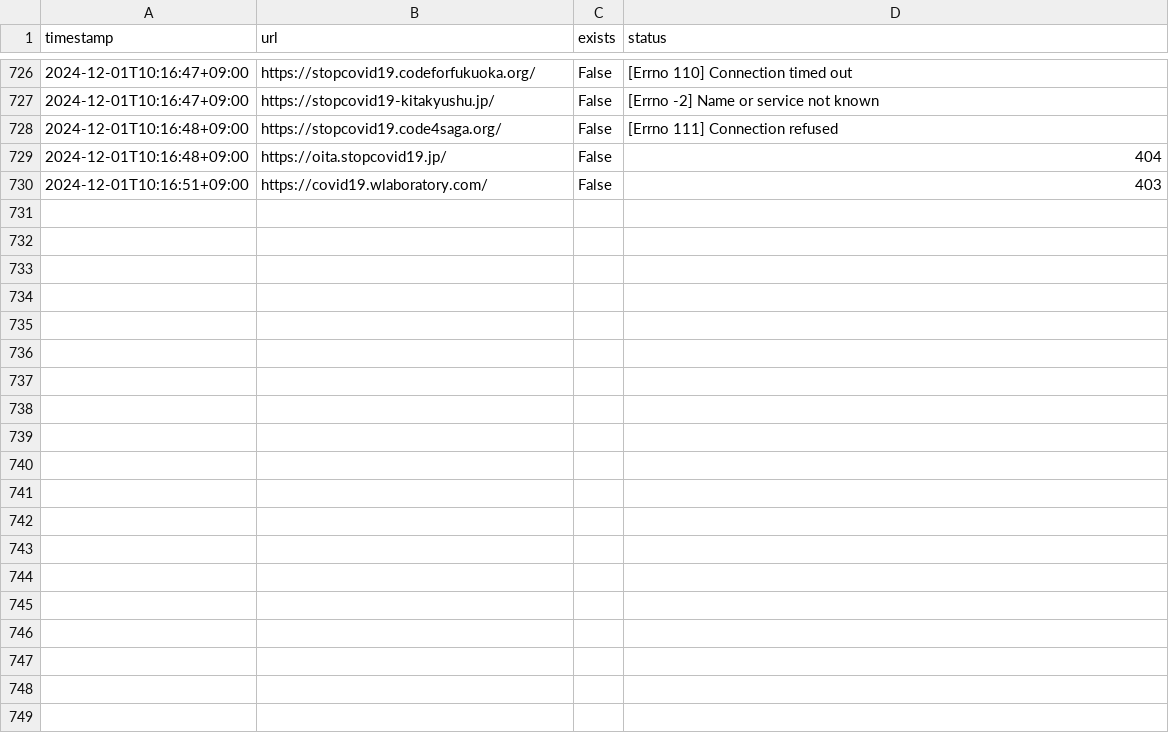
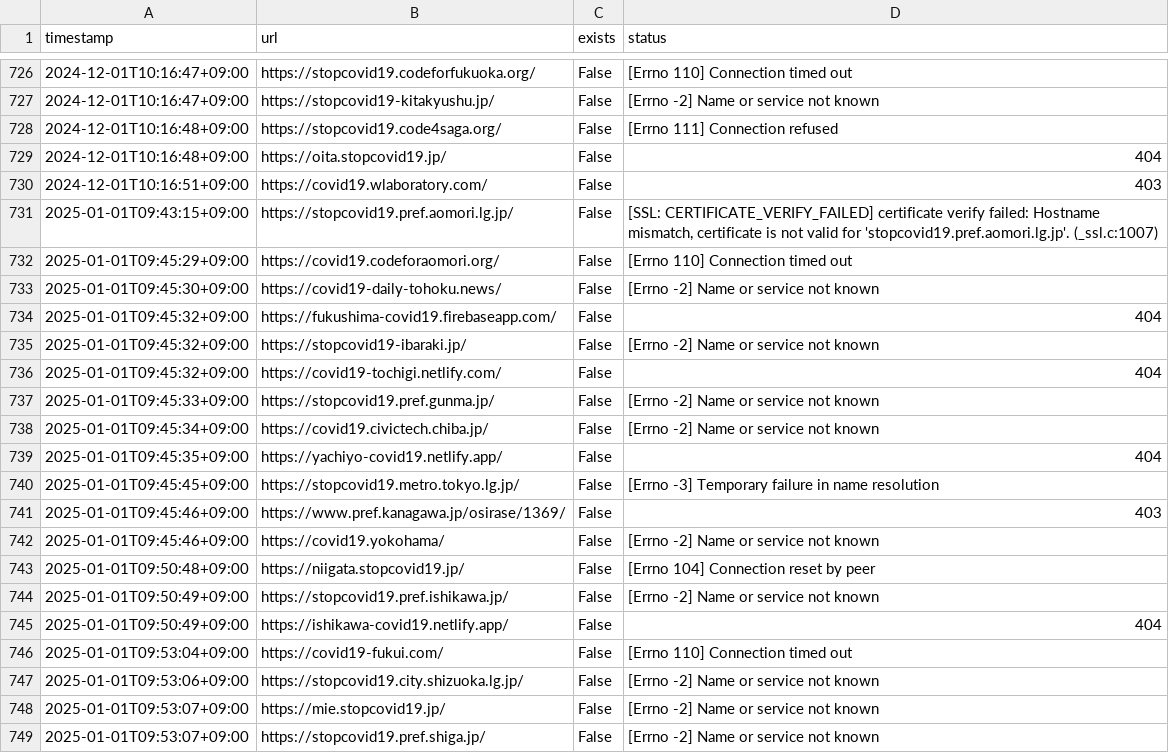
Before and after one commit to a01sa01to/covid19-ibaraki, a CSV file: audit-forked-sites/error.csv, drawn as a sheet; only a part is shown, gaps mark what is left out; the diff covers the shown part only; the diff names each change by its address in the sheet, - before the commit and + after, or states it on an @@ line.

Commit message:
Update FORKED_SITES.md

```diff
--- a/audit-forked-sites/error.csv
+++ b/audit-forked-sites/error.csv
+row 731: 2025-01-01T09:43:15+09:00 | https://stopcovid19.pref.aomori.lg.jp/ | False | [SSL: CERTIFICATE_VERIFY_FAILED] certificate verify failed: Hostname mismatch, certificate is not valid for 'stopcovid19.pref.aomori.lg.jp'. (_ssl.c:1007)
+row 732: 2025-01-01T09:45:29+09:00 | https://covid19.codeforaomori.org/ | False | [Errno 110] Connection timed out
+row 733: 2025-01-01T09:45:30+09:00 | https://covid19-daily-tohoku.news/ | False | [Errno -2] Name or service not known
+row 734: 2025-01-01T09:45:32+09:00 | https://fukushima-covid19.firebaseapp.com/ | False | 404
+row 735: 2025-01-01T09:45:32+09:00 | https://stopcovid19-ibaraki.jp/ | False | [Errno -2] Name or service not known
+row 736: 2025-01-01T09:45:32+09:00 | https://covid19-tochigi.netlify.com/ | False | 404
+row 737: 2025-01-01T09:45:33+09:00 | https://stopcovid19.pref.gunma.jp/ | False | [Errno -2] Name or service not known
+row 738: 2025-01-01T09:45:34+09:00 | https://covid19.civictech.chiba.jp/ | False | [Errno -2] Name or service not known
+row 739: 2025-01-01T09:45:35+09:00 | https://yachiyo-covid19.netlify.app/ | False | 404
+row 740: 2025-01-01T09:45:45+09:00 | https://stopcovid19.metro.tokyo.lg.jp/ | False | [Errno -3] Temporary failure in name resolution
+row 741: 2025-01-01T09:45:46+09:00 | https://www.pref.kanagawa.jp/osirase/1369/ | False | 403
+row 742: 2025-01-01T09:45:46+09:00 | https://covid19.yokohama/ | False | [Errno -2] Name or service not known
+row 743: 2025-01-01T09:50:48+09:00 | https://niigata.stopcovid19.jp/ | False | [Errno 104] Connection reset by peer
+row 744: 2025-01-01T09:50:49+09:00 | https://stopcovid19.pref.ishikawa.jp/ | False | [Errno -2] Name or service not known
+row 745: 2025-01-01T09:50:49+09:00 | https://ishikawa-covid19.netlify.app/ | False | 404
+row 746: 2025-01-01T09:53:04+09:00 | https://covid19-fukui.com/ | False | [Errno 110] Connection timed out
+row 747: 2025-01-01T09:53:06+09:00 | https://stopcovid19.city.shizuoka.lg.jp/ | False | [Errno -2] Name or service not known
+row 748: 2025-01-01T09:53:07+09:00 | https://mie.stopcovid19.jp/ | False | [Errno -2] Name or service not known
+row 749: 2025-01-01T09:53:07+09:00 | https://stopcovid19.pref.shiga.jp/ | False | [Errno -2] Name or service not known
```
Also changed, not shown: 15 added rows elsewhere in this file.
